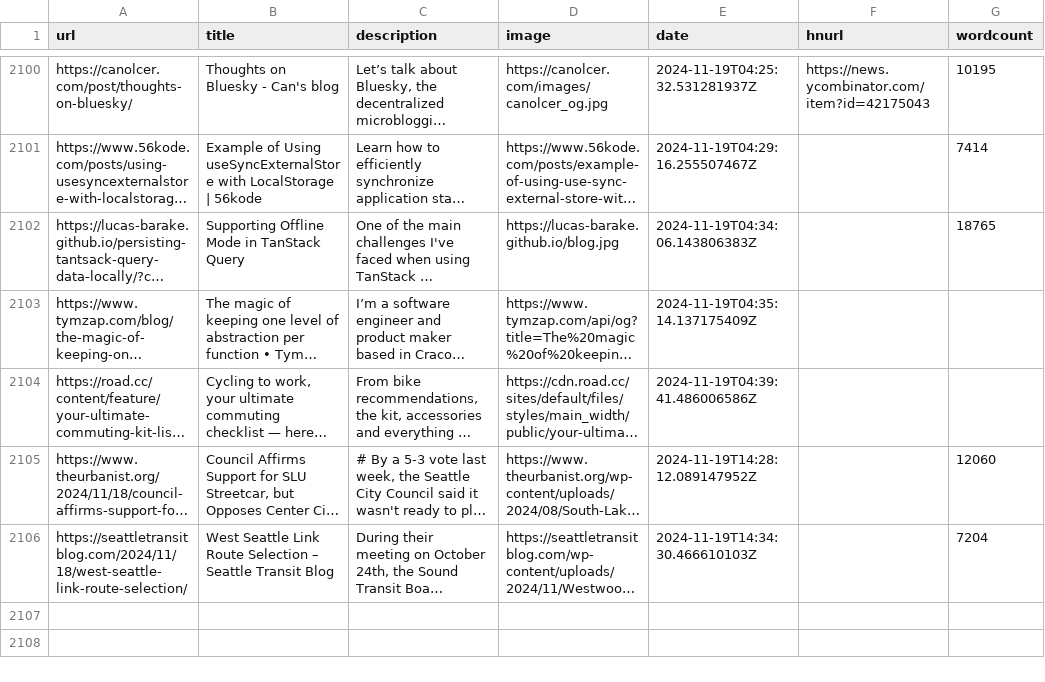
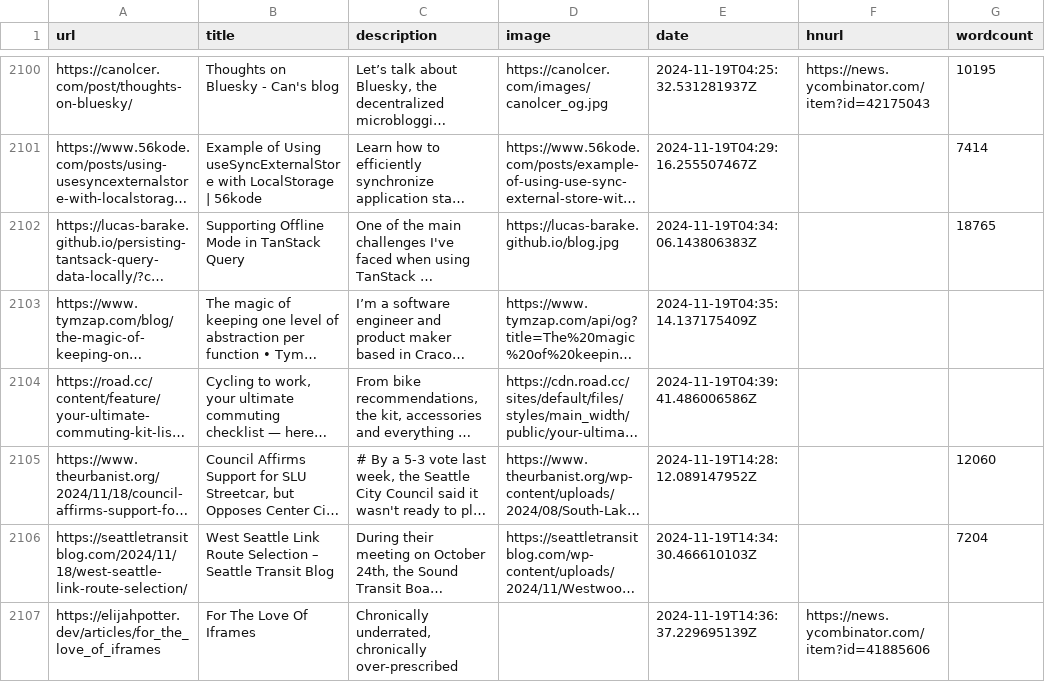
Before and after one commit to Ivan-du-toit/readingList, a CSV file: readingList.csv, drawn as a sheet; only a part is shown, gaps mark what is left out; long unchanged cells end in …; the diff names each change by its address in the sheet, - before the commit and + after, or states it on an @@ line.

Commit message:
Automated reading list update on Tue Nov 19 14:36:37 UTC 2024

```diff
--- a/readingList.csv
+++ b/readingList.csv
+row 2107: https://elijahpotter.dev/articles/for_the_love_of_iframes | For The Love Of Iframes | Chronically underrated, chronically over-prescribed |  | 2024-11-19T14:36:37.229695139Z | https://news.ycombinator.com/item?id=41885606
```
